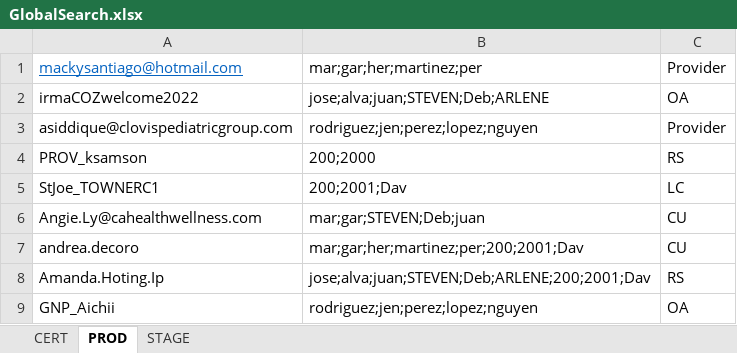
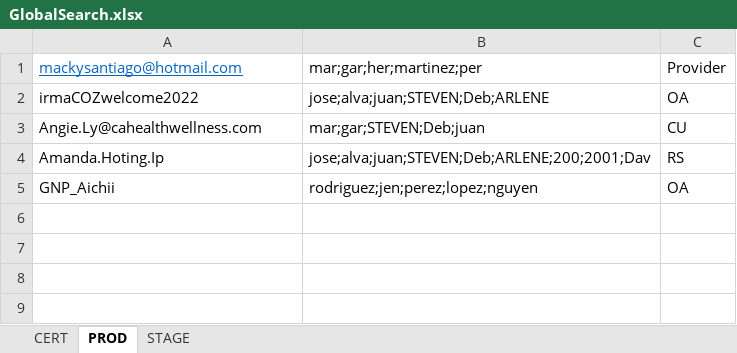
Before and after one commit to CozevaQA/RTVS_dist, an Excel workbook: assets/GlobalSearch.xlsx, sheet PROD, drawn as a sheet; values as stored, in another font and other column widths than the file's, no borders; the diff names each change by its address in the sheet, - before the commit and + after, or states it on an @@ line.

Commit message:
Analytics/Global search settings

```diff
--- a/assets/GlobalSearch.xlsx (sheet PROD)
+++ b/assets/GlobalSearch.xlsx (sheet PROD)
-row 3: asiddique@clovispediatricgroup.com | rodriguez;jen;perez;lopez;nguyen | Provider
-row 4: PROV_ksamson | 200;2000 | RS
-row 5: StJoe_TOWNERC1 | 200;2001;Dav | LC
-row 7: andrea.decoro | mar;gar;her;martinez;per;200;2001;Dav | CU
```
Also changed, not shown: 2 other files.
